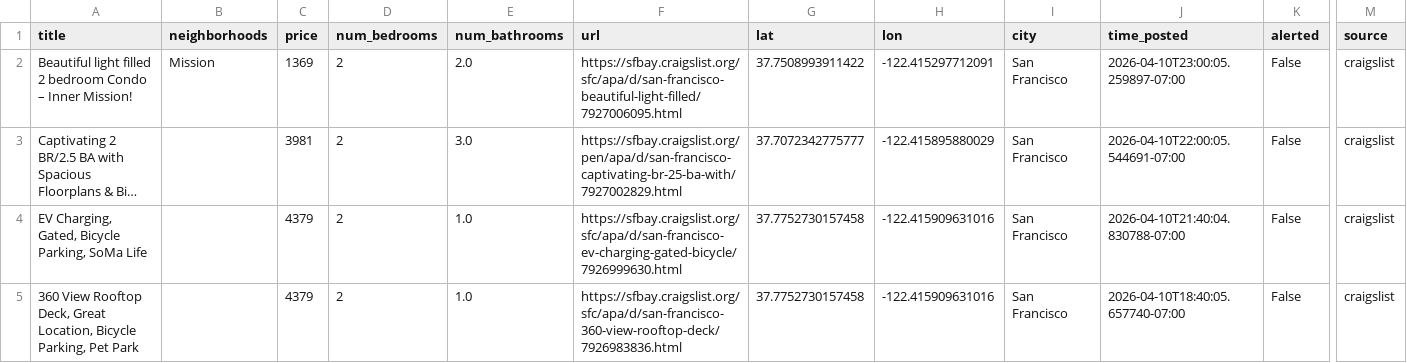
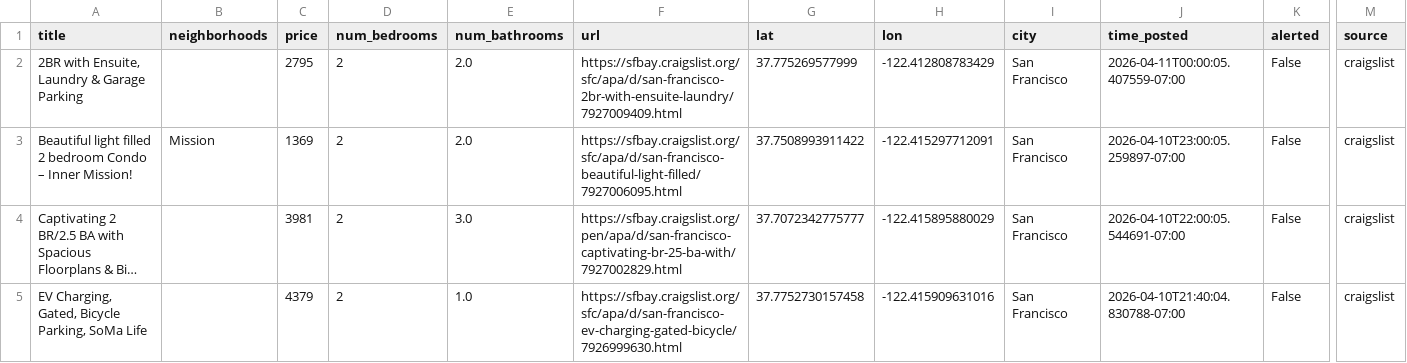
Before and after one commit to dHbdHbdHb/craigslist_alert, a CSV file: craigslist_data/listings_active.csv, drawn as a sheet; only a part is shown, gaps mark what is left out; the shorter side is filled out with more unchanged rows; long unchanged cells end in …; rows hold the shown columns only; the diff names each change by its address in the sheet, - before the commit and + after, or states it on an @@ line.

Commit message:
Auto-update listings: 2026-04-11 00:02:06

```diff
--- a/craigslist_data/listings_active.csv
+++ b/craigslist_data/listings_active.csv
+row 2: 2BR with Ensuite, Laundry & Garage Parking |  | 2795 | 2 | 2.0 | https://sfbay.craigslist.org/sfc/apa/d/san-francisco-2br-with-ensuite-laundry/7927009409.html | 37.775269577999 | -122.412808783429 | San Francisco | 2026-04-11T00:00:05.407559-07:00 | False | craigslist
```
Also changed, not shown: 1 other file.
